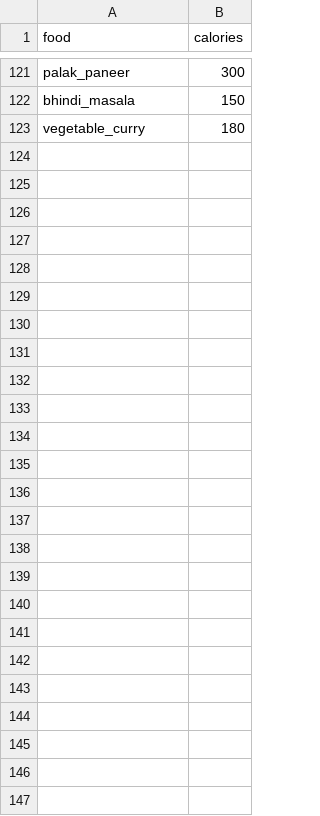
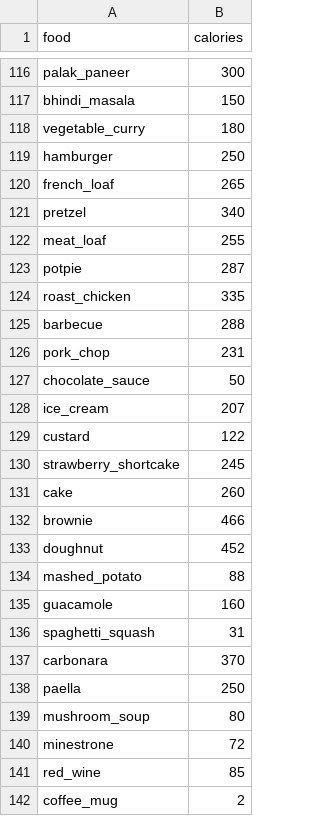
Before and after one commit to sainehal003/CalorieDetection, a CSV file: data/calorie_data.csv, drawn as a sheet; only a part is shown, gaps mark what is left out; the diff covers the shown part only; the diff names each change by its address in the sheet, - before the commit and + after, or states it on an @@ line.

```diff
--- a/data/calorie_data.csv
+++ b/data/calorie_data.csv
+row 119: hamburger | 250
+row 120: french_loaf | 265
+row 121: pretzel | 340
+row 122: meat_loaf | 255
+row 123: potpie | 287
+row 124: roast_chicken | 335
+row 125: barbecue | 288
+row 126: pork_chop | 231
+row 127: chocolate_sauce | 50
+row 128: ice_cream | 207
+row 129: custard | 122
+row 130: strawberry_shortcake | 245
+row 131: cake | 260
+row 132: brownie | 466
+row 133: doughnut | 452
+row 134: mashed_potato | 88
+row 135: guacamole | 160
+row 136: spaghetti_squash | 31
+row 137: carbonara | 370
+row 138: paella | 250
+row 139: mushroom_soup | 80
+row 140: minestrone | 72
+row 141: red_wine | 85
+row 142: coffee_mug | 2
```
Also changed, not shown: 1 added row and 6 removed rows elsewhere in this file, 2 other files.
